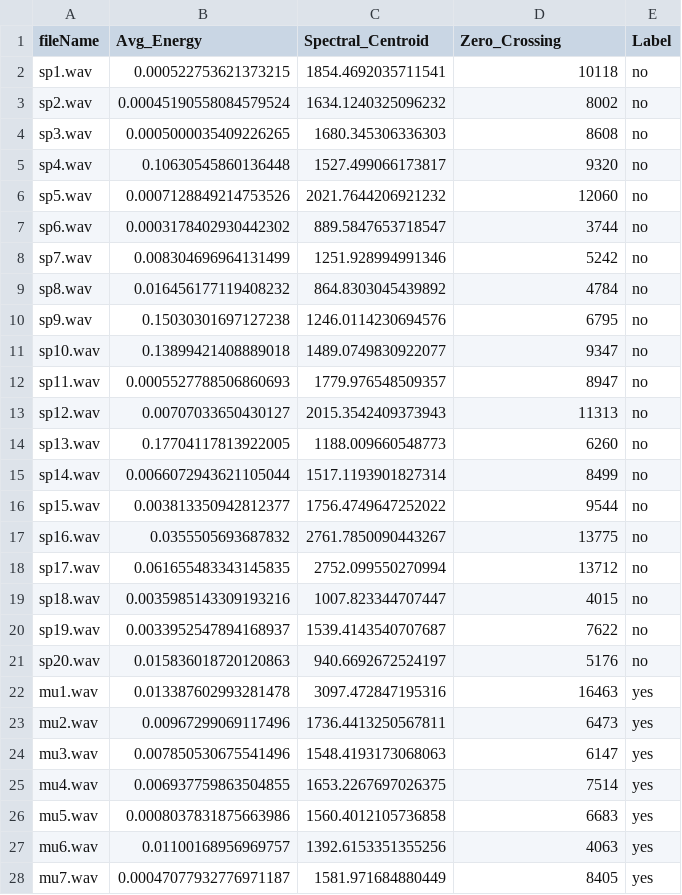
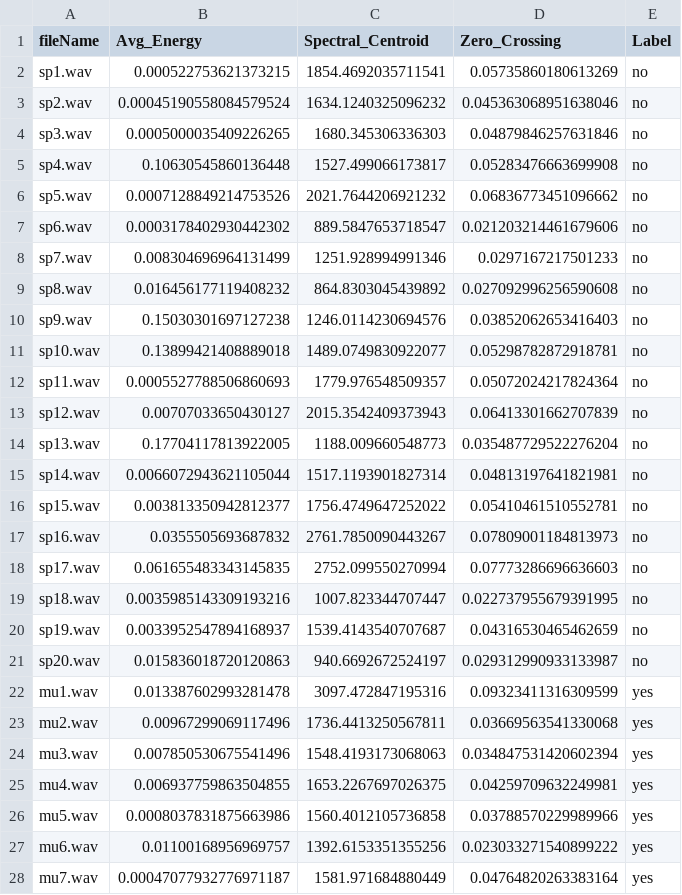
Before and after one commit to ssteph-sudo/audio_processing, a CSV file: feature_extraction/features.csv, drawn as a sheet; only a part is shown; the diff covers the shown part only.

Commit message:
Normalized zero crossings

```diff
--- a/feature_extraction/features.csv
+++ b/feature_extraction/features.csv
@@ -1,28 +1,28 @@
 fileName,Avg_Energy,Spectral_Centroid,Zero_Crossing,Label
-sp1.wav,0.000522753621373215,1854.4692035711541,10118,no
-sp2.wav,0.00045190558084579524,1634.1240325096232,8002,no
-sp3.wav,0.0005000035409226265,1680.345306336303,8608,no
-sp4.wav,0.10630545860136448,1527.499066173817,9320,no
-sp5.wav,0.0007128849214753526,2021.7644206921232,12060,no
-sp6.wav,0.0003178402930442302,889.5847653718547,3744,no
-sp7.wav,0.008304696964131499,1251.928994991346,5242,no
-sp8.wav,0.016456177119408232,864.8303045439892,4784,no
-sp9.wav,0.15030301697127238,1246.0114230694576,6795,no
-sp10.wav,0.13899421408889018,1489.0749830922077,9347,no
-sp11.wav,0.0005527788506860693,1779.976548509357,8947,no
-sp12.wav,0.00707033650430127,2015.3542409373943,11313,no
-sp13.wav,0.17704117813922005,1188.009660548773,6260,no
-sp14.wav,0.0066072943621105044,1517.1193901827314,8499,no
-sp15.wav,0.003813350942812377,1756.4749647252022,9544,no
-sp16.wav,0.0355505693687832,2761.7850090443267,13775,no
-sp17.wav,0.061655483343145835,2752.099550270994,13712,no
-sp18.wav,0.0035985143309193216,1007.823344707447,4015,no
-sp19.wav,0.0033952547894168937,1539.4143540707687,7622,no
-sp20.wav,0.015836018720120863,940.6692672524197,5176,no
-mu1.wav,0.013387602993281478,3097.472847195316,16463,yes
-mu2.wav,0.00967299069117496,1736.4413250567811,6473,yes
-mu3.wav,0.007850530675541496,1548.4193173068063,6147,yes
-mu4.wav,0.006937759863504855,1653.2267697026375,7514,yes
-mu5.wav,0.0008037831875663986,1560.4012105736858,6683,yes
-mu6.wav,0.01100168956969757,1392.6153351355256,4063,yes
-mu7.wav,0.00047077932776971187,1581.971684880449,8405,yes
+sp1.wav,0.000522753621373215,1854.4692035711541,0.05735860180613269,no
+sp2.wav,0.00045190558084579524,1634.1240325096232,0.045363068951638046,no
+sp3.wav,0.0005000035409226265,1680.345306336303,0.04879846257631846,no
+sp4.wav,0.10630545860136448,1527.499066173817,0.05283476663699908,no
+sp5.wav,0.0007128849214753526,2021.7644206921232,0.06836773451096662,no
+sp6.wav,0.0003178402930442302,889.5847653718547,0.021203214461679606,no
+sp7.wav,0.008304696964131499,1251.928994991346,0.0297167217501233,no
+sp8.wav,0.016456177119408232,864.8303045439892,0.027092996256590608,no
+sp9.wav,0.15030301697127238,1246.0114230694576,0.03852062653416403,no
+sp10.wav,0.13899421408889018,1489.0749830922077,0.05298782872918781,no
+sp11.wav,0.0005527788506860693,1779.976548509357,0.05072024217824364,no
+sp12.wav,0.00707033650430127,2015.3542409373943,0.06413301662707839,no
+sp13.wav,0.17704117813922005,1188.009660548773,0.035487729522276204,no
+sp14.wav,0.0066072943621105044,1517.1193901827314,0.04813197641821981,no
+sp15.wav,0.003813350942812377,1756.4749647252022,0.05410461510552781,no
+sp16.wav,0.0355505693687832,2761.7850090443267,0.07809001184813973,no
+sp17.wav,0.061655483343145835,2752.099550270994,0.07773286696636603,no
+sp18.wav,0.0035985143309193216,1007.823344707447,0.022737955679391995,no
+sp19.wav,0.0033952547894168937,1539.4143540707687,0.04316530465462659,no
+sp20.wav,0.015836018720120863,940.6692672524197,0.029312990933133987,no
+mu1.wav,0.013387602993281478,3097.472847195316,0.09323411316309599,yes
+mu2.wav,0.00967299069117496,1736.4413250567811,0.03669563541330068,yes
+mu3.wav,0.007850530675541496,1548.4193173068063,0.034847531420602394,yes
+mu4.wav,0.006937759863504855,1653.2267697026375,0.04259709632249981,yes
+mu5.wav,0.0008037831875663986,1560.4012105736858,0.03788570229989966,yes
+mu6.wav,0.01100168956969757,1392.6153351355256,0.023033271540899222,yes
+mu7.wav,0.00047077932776971187,1581.971684880449,0.04764820263383164,yes
```
Also changed, not shown: 13 edited cells elsewhere in this file, 4 other files.
